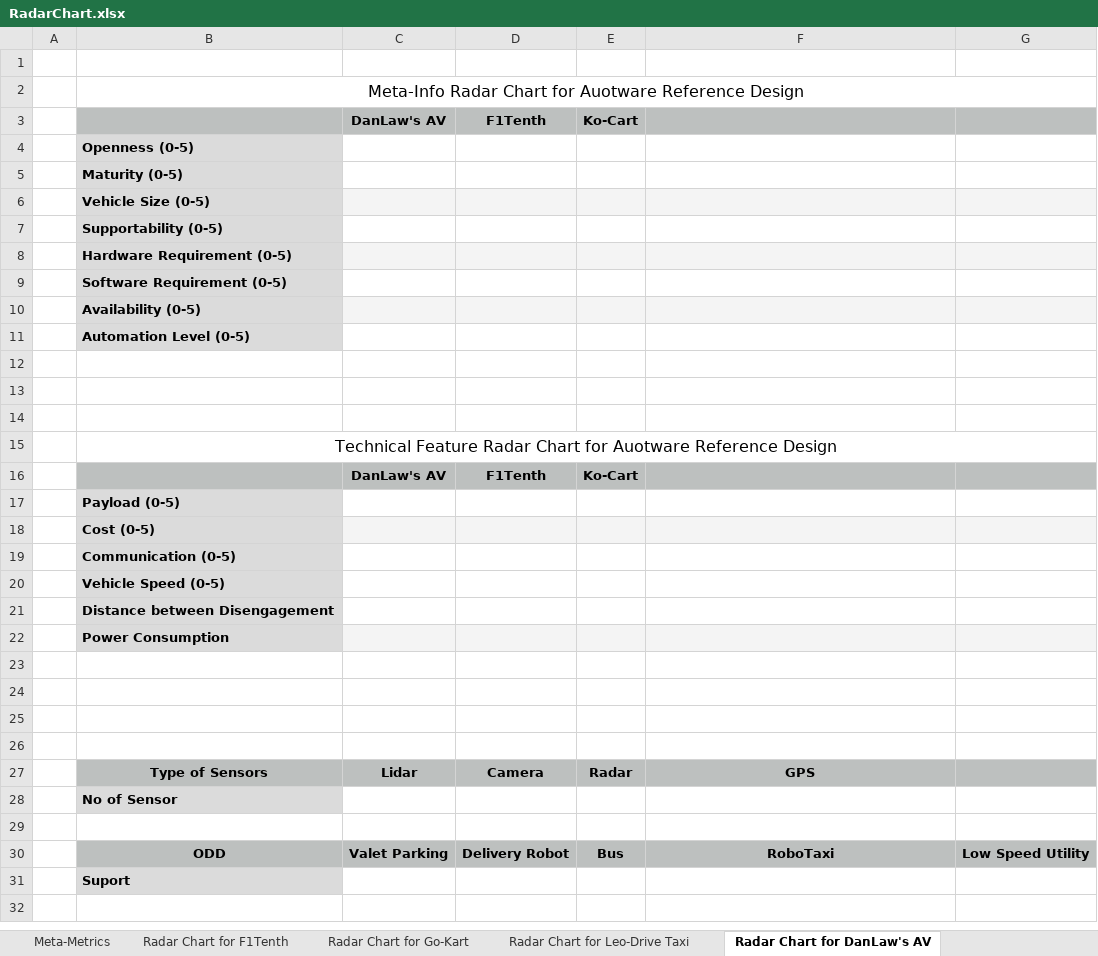
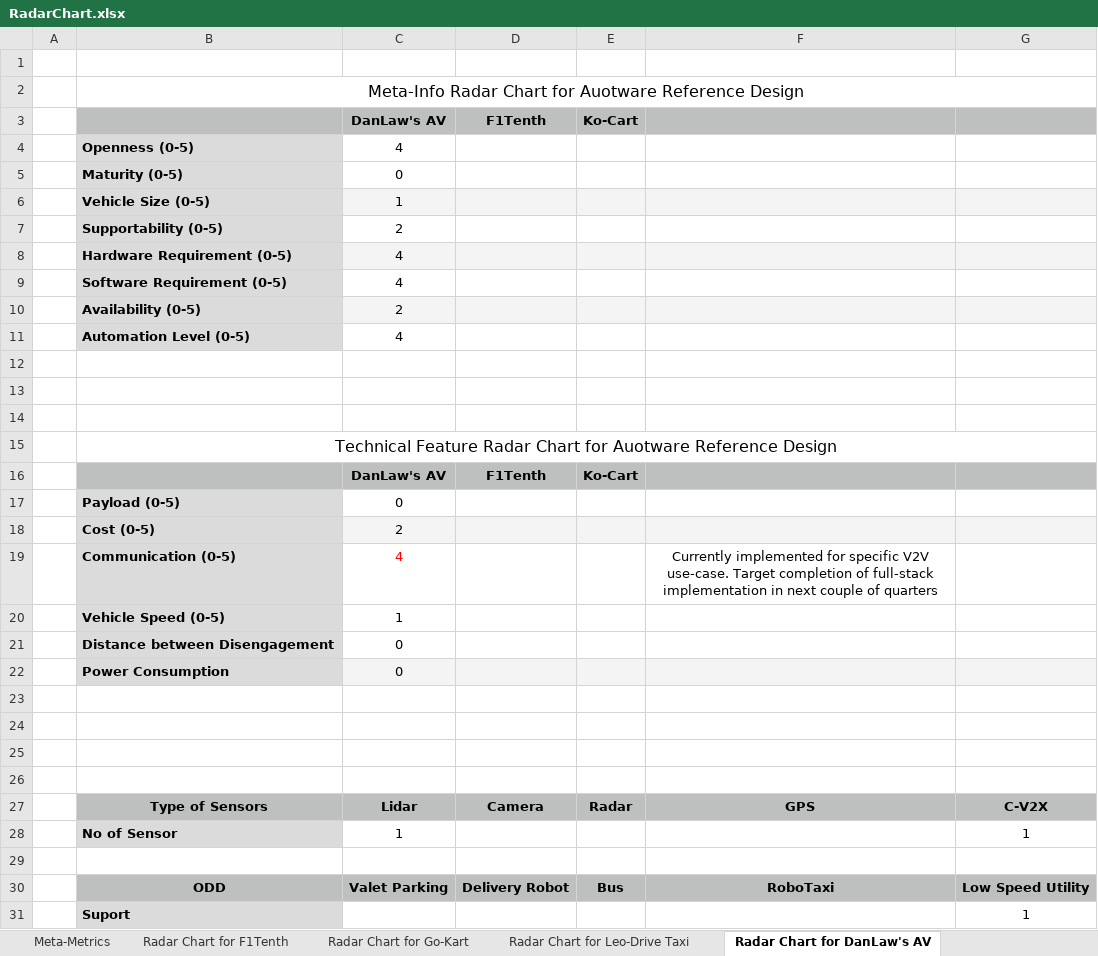
Before and after one commit to autowarefoundation/RefDesignWG, an Excel workbook: doc/ExampleDesign/AWFExampleDesign/RadarChart.xlsx, sheet Radar Chart for DanLaw's AV, drawn as a sheet; values as stored, in another font and other column widths than the file's, no borders; charts and pictures not drawn; removed rows and columns are numbered as before the commit, all else as after; the diff names each change by its address in the sheet, - before the commit and + after, or states it on an @@ line.

```diff
--- a/doc/ExampleDesign/AWFExampleDesign/RadarChart.xlsx (sheet Radar Chart for DanLaw's AV)
+++ b/doc/ExampleDesign/AWFExampleDesign/RadarChart.xlsx (sheet Radar Chart for DanLaw's AV)
-C4: (empty)
+C4: 4
-C5: (empty)
+C5: 0
-C6: (empty)
+C6: 1
-C7: (empty)
+C7: 2
-C8:C9: (empty)
+C8:C9: 4
-C10: (empty)
+C10: 2
-C11: (empty)
+C11: 4
-C17: (empty)
+C17: 0
-C18: (empty)
+C18: 2
-row 19:  | Communication (0-5)
-row 20:  | Vehicle Speed (0-5)
-row 21:  | Distance between Disengagement
-row 22:  | Power Consumption
+row 19:  | Communication (0-5) | 4 |  |  | Currently implemented for specific V2V use-case. Target completion of full-stack implementation in next couple of quarters
+row 20:  | Vehicle Speed (0-5) | 1
+row 21:  | Distance between Disengagement | 0
+row 22:  | Power Consumption | 0
-G27: (empty)
+G27: C-V2X
-row 28:  | No of Sensor
+row 28:  | No of Sensor | 1 |  |  |  | 1
-G31: (empty)
+G31: 1
```
Also changed, not shown: sheet Radar Chart for ITRI's Bus, sheet Radar Chart for Ref. Design, sheet Radar Chart for Leo-Drive Taxi, charts or pictures, 6 other files.
